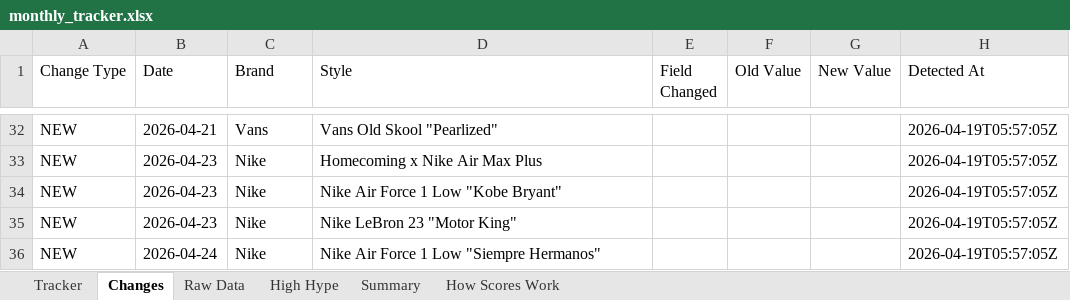
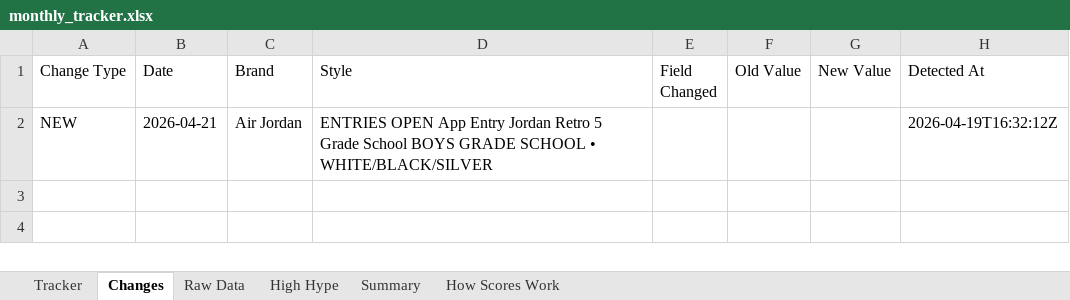
Before and after one commit to lordnader2002-sudo/Sneaker_Release_Tracker, an Excel workbook: output/monthly_tracker.xlsx, sheet Changes, drawn as a sheet; only a part is shown, gaps mark what is left out; values as stored, in another font and other column widths than the file's, no borders; removed rows and columns are numbered as before the commit, all else as after; the diff covers the shown part only; the diff names each change by its address in the sheet, - before the commit and + after, or states it on an @@ line.

```diff
--- a/output/monthly_tracker.xlsx (sheet Changes)
+++ b/output/monthly_tracker.xlsx (sheet Changes)
-C2 (Brand): Vans
+C2 (Brand): Air Jordan
-D2 (Style): Vans Old Skool "Pearlized"
+D2 (Style): ENTRIES OPEN App Entry Jordan Retro 5 Grade School BOYS GRADE SCHOOL • WHITE/BLACK/SILVER
-H2 (Detected At): 2026-04-19T05:57:05Z
+H2 (Detected At): 2026-04-19T16:32:12Z
-row 33: NEW | 2026-04-23 | Nike | Homecoming x Nike Air Max Plus |  |  |  | 2026-04-19T05:57:05Z
-row 34: NEW | 2026-04-23 | Nike | Nike Air Force 1 Low "Kobe Bryant" |  |  |  | 2026-04-19T05:57:05Z
-row 35: NEW | 2026-04-23 | Nike | Nike LeBron 23 "Motor King" |  |  |  | 2026-04-19T05:57:05Z
-row 36: NEW | 2026-04-24 | Nike | Nike Air Force 1 Low "Siempre Hermanos" |  |  |  | 2026-04-19T05:57:05Z
```
Also changed, not shown: 30 removed rows elsewhere in this sheet, sheet Raw Data, sheet Tracker, sheet Summary, 5 other files.
